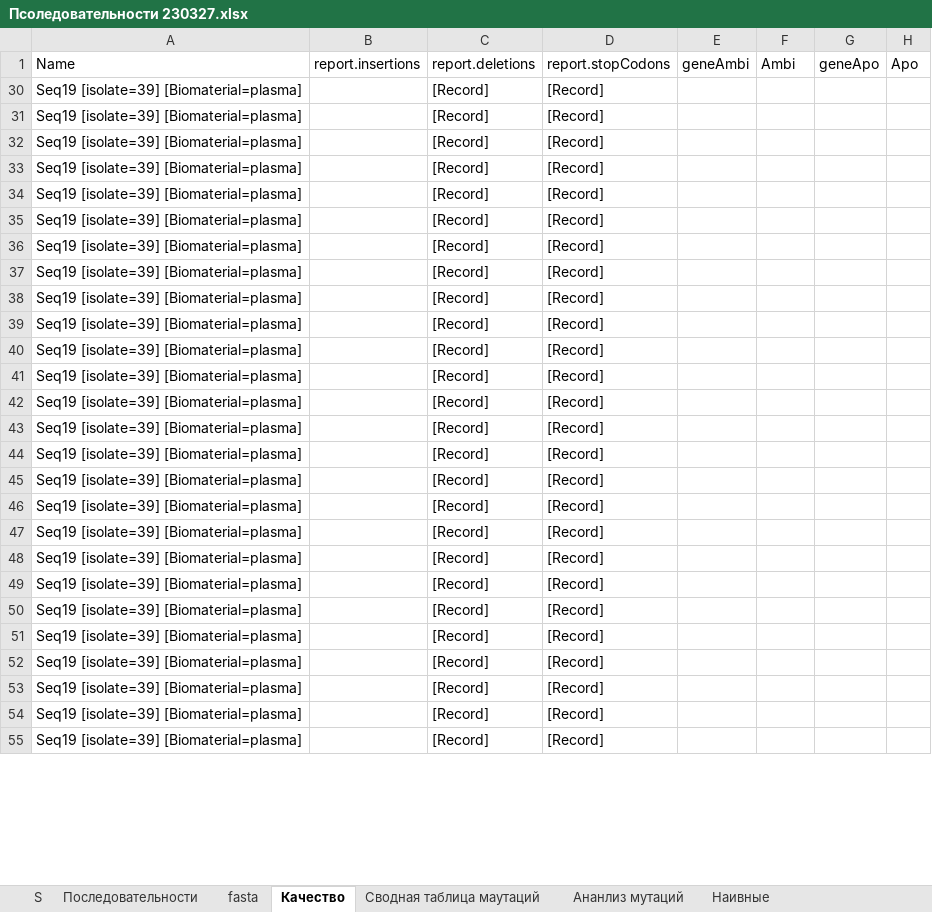
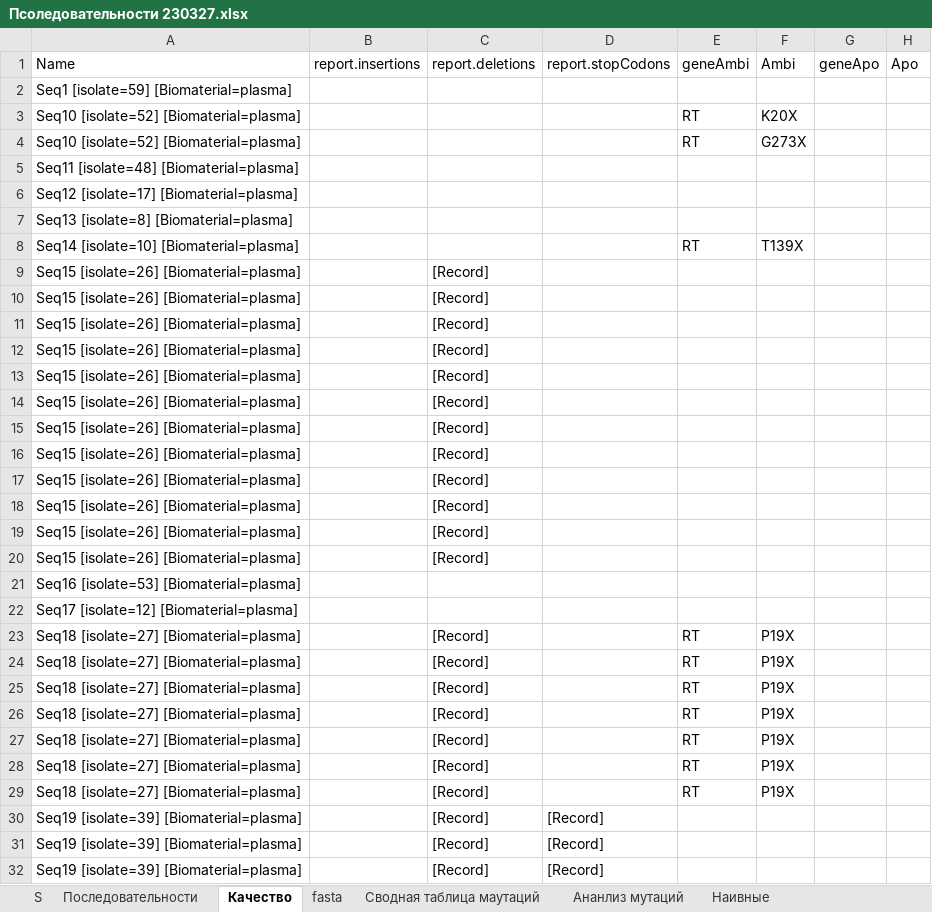
Before and after one commit to Lirollel/Work_Virom_PowerQuery-Python-Bash, an Excel workbook: HIV-CNS/Псоледовательности 230327.xlsx, sheet Качество, drawn as a sheet; only a part is shown; the shorter side is filled out with more unchanged rows; values as stored, in another font and other column widths than the file's, no borders; table styles not drawn; the diff covers the shown part only; the diff names each change by its address in the sheet, - before the commit and + after, or states it on an @@ line.

```diff
--- a/HIV-CNS/Псоледовательности 230327.xlsx (sheet Качество)
+++ b/HIV-CNS/Псоледовательности 230327.xlsx (sheet Качество)
@@ sheet tab order changed: S | Последовательности | Качество | fasta | Сводная таблица маутаций | Ананлиз мутаций | Наивные @@
@@ row 2 unhidden: Seq1 [isolate=59] [Biomaterial=plasma] @@
@@ row 3 unhidden: Seq10 [isolate=52] [Biomaterial=plasma] |  |  |  | RT | K20X @@
@@ row 4 unhidden: Seq10 [isolate=52] [Biomaterial=plasma] |  |  |  | RT | G273X @@
@@ row 5 unhidden: Seq11 [isolate=48] [Biomaterial=plasma] @@
@@ row 6 unhidden: Seq12 [isolate=17] [Biomaterial=plasma] @@
@@ row 7 unhidden: Seq13 [isolate=8] [Biomaterial=plasma] @@
@@ row 8 unhidden: Seq14 [isolate=10] [Biomaterial=plasma] |  |  |  | RT | T139X @@
@@ row 9 unhidden: Seq15 [isolate=26] [Biomaterial=plasma] |  | [Record] @@
@@ row 10 unhidden: Seq15 [isolate=26] [Biomaterial=plasma] |  | [Record] @@
@@ row 11 unhidden: Seq15 [isolate=26] [Biomaterial=plasma] |  | [Record] @@
@@ row 12 unhidden: Seq15 [isolate=26] [Biomaterial=plasma] |  | [Record] @@
@@ row 13 unhidden: Seq15 [isolate=26] [Biomaterial=plasma] |  | [Record] @@
@@ row 14 unhidden: Seq15 [isolate=26] [Biomaterial=plasma] |  | [Record] @@
@@ row 15 unhidden: Seq15 [isolate=26] [Biomaterial=plasma] |  | [Record] @@
@@ row 16 unhidden: Seq15 [isolate=26] [Biomaterial=plasma] |  | [Record] @@
@@ row 17 unhidden: Seq15 [isolate=26] [Biomaterial=plasma] |  | [Record] @@
@@ row 18 unhidden: Seq15 [isolate=26] [Biomaterial=plasma] |  | [Record] @@
@@ row 19 unhidden: Seq15 [isolate=26] [Biomaterial=plasma] |  | [Record] @@
@@ row 20 unhidden: Seq15 [isolate=26] [Biomaterial=plasma] |  | [Record] @@
@@ row 21 unhidden: Seq16 [isolate=53] [Biomaterial=plasma] @@
@@ row 22 unhidden: Seq17 [isolate=12] [Biomaterial=plasma] @@
@@ row 23 unhidden: Seq18 [isolate=27] [Biomaterial=plasma] |  | [Record] |  | RT | P19X @@
@@ row 24 unhidden: Seq18 [isolate=27] [Biomaterial=plasma] |  | [Record] |  | RT | P19X @@
@@ row 25 unhidden: Seq18 [isolate=27] [Biomaterial=plasma] |  | [Record] |  | RT | P19X @@
@@ row 26 unhidden: Seq18 [isolate=27] [Biomaterial=plasma] |  | [Record] |  | RT | P19X @@
@@ row 27 unhidden: Seq18 [isolate=27] [Biomaterial=plasma] |  | [Record] |  | RT | P19X @@
@@ row 28 unhidden: Seq18 [isolate=27] [Biomaterial=plasma] |  | [Record] |  | RT | P19X @@
@@ row 29 unhidden: Seq18 [isolate=27] [Biomaterial=plasma] |  | [Record] |  | RT | P19X @@
```
Also changed, not shown: 134 hidden or unhidden rows elsewhere in this sheet, sheet Ананлиз мутаций, sheet Сводная таблица маутаций, sheet S.
